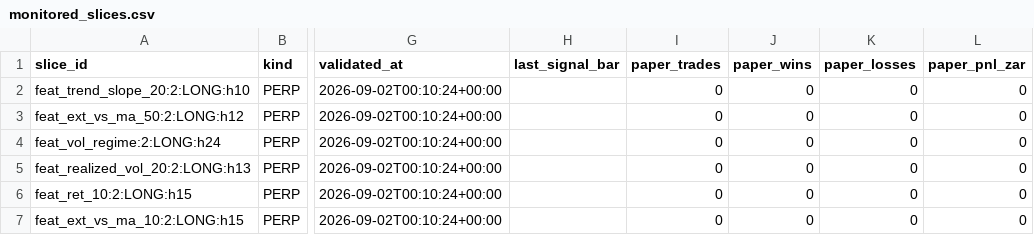
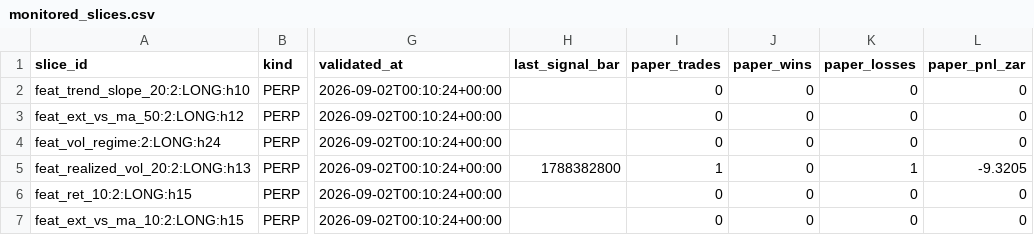
Before and after one commit to 6ixtyn9-sudo/Breakwater, a CSV file: localdata/research/monitored_slices.csv, drawn as a sheet; only a part is shown, gaps mark what is left out; the diff names each change by its address in the sheet, - before the commit and + after, or states it on an @@ line.

```diff
--- a/localdata/research/monitored_slices.csv
+++ b/localdata/research/monitored_slices.csv
-H5 (last_signal_bar): (empty)
+H5 (last_signal_bar): 1788382800
-I5 (paper_trades): 0
+I5 (paper_trades): 1
-K5 (paper_losses): 0
+K5 (paper_losses): 1
-L5 (paper_pnl_zar): 0
+L5 (paper_pnl_zar): -9.3205
```
Also changed, not shown: localdata/research/paper_counterfactual_log.csv, localdata/status.csv, 5 other files.
